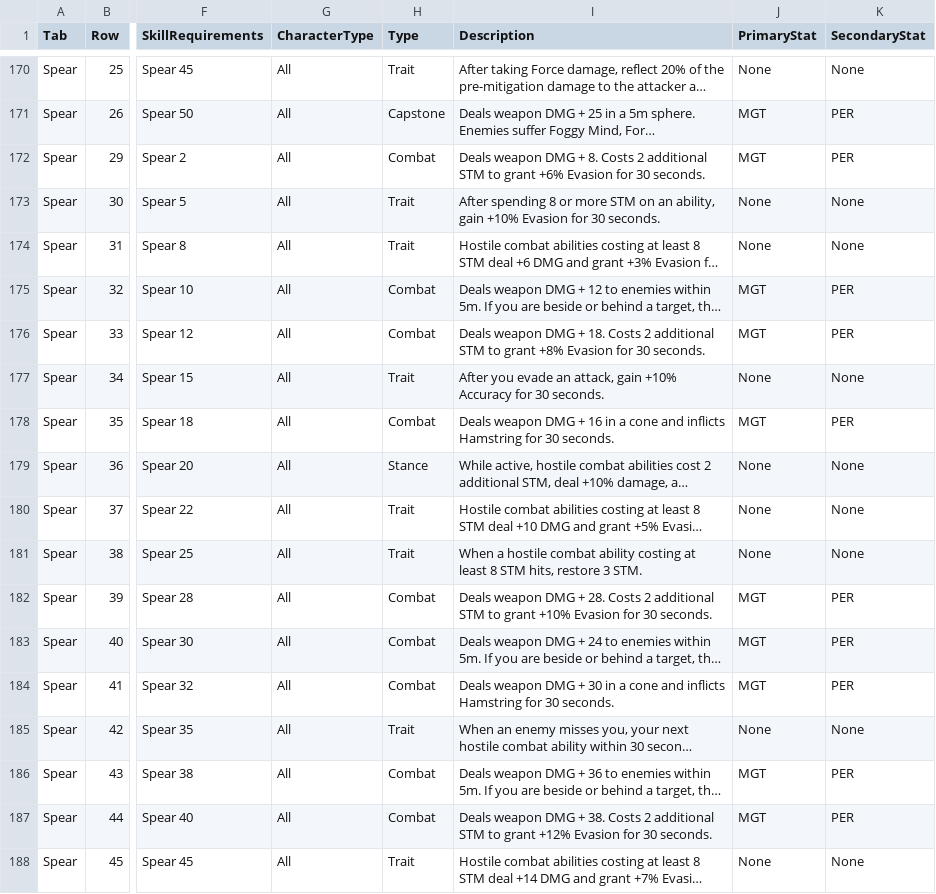
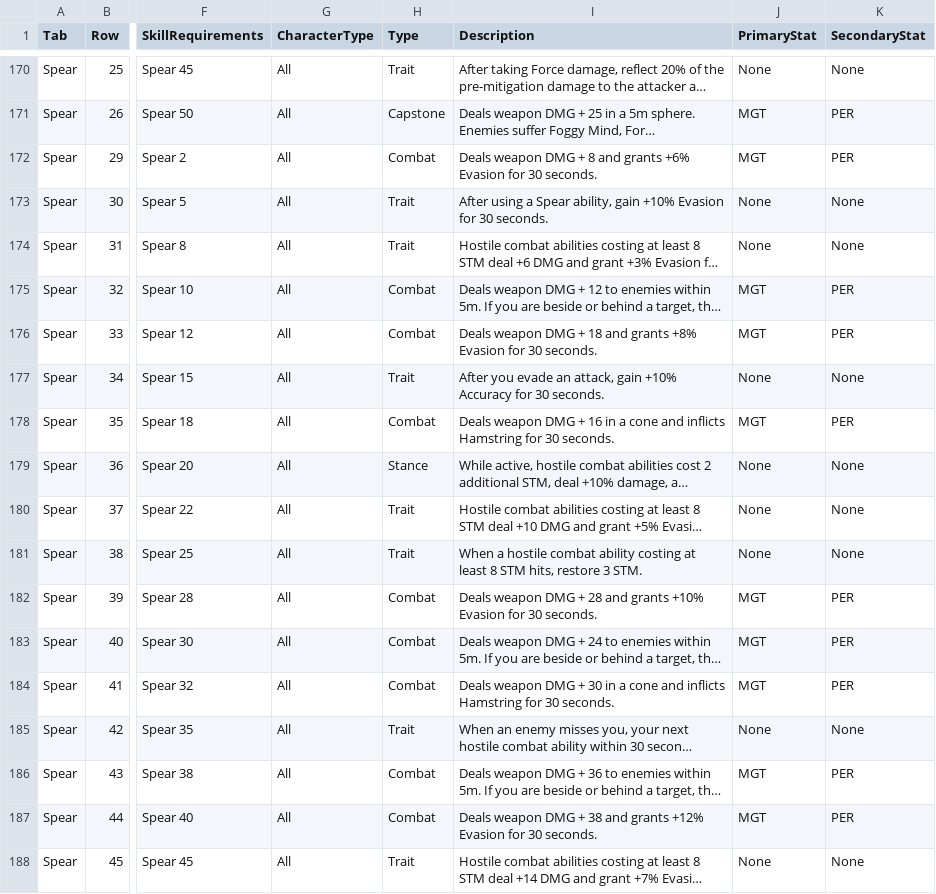
Before and after one commit to zunath/SWLOR_NWN, a CSV file: SWLOR.Game.Server/Readmes/CombatUpgradeBiblePerkManifest.csv, drawn as a sheet; only a part is shown, gaps mark what is left out; long unchanged cells end in …; the diff names each change by its address in the sheet, - before the commit and + after, or states it on an @@ line.

```diff
--- a/SWLOR.Game.Server/Readmes/CombatUpgradeBiblePerkManifest.csv
+++ b/SWLOR.Game.Server/Readmes/CombatUpgradeBiblePerkManifest.csv
-I172 (Description): …DMG + 8. Costs 2 additional STM to grant +6% Evasion…
+I172 (Description): …DMG + 8 and grants +6% Evasion…
-I173 (Description): After spending 8 or more STM on an ability, gain…
+I173 (Description): After using a Spear ability, gain…
-I176 (Description): …DMG + 18. Costs 2 additional STM to grant +8% Evasion…
+I176 (Description): …DMG + 18 and grants +8% Evasion…
-I182 (Description): …DMG + 28. Costs 2 additional STM to grant +10% Evasion…
+I182 (Description): …DMG + 28 and grants +10% Evasion…
-I187 (Description): …DMG + 38. Costs 2 additional STM to grant +12% Evasion…
+I187 (Description): …DMG + 38 and grants +12% Evasion…
```
Also changed, not shown: SWLOR.Game.Server/Readmes/CombatUpgradeBibleImplementationReview.csv, SWLOR.Game.Server/Readmes/GameplayIconManifest.csv, 18 other files.
